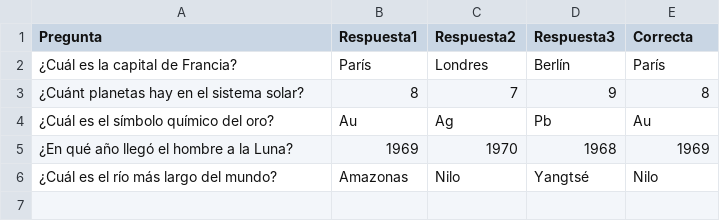
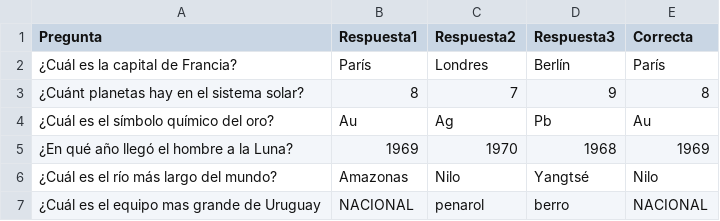
Before and after one commit to pipeham-s/Entregas-programacion-avanzada, a CSV file: src/Entregable_1/trivia_questions.csv, drawn as a sheet; the diff names each change by its address in the sheet, - before the commit and + after, or states it on an @@ line.

```diff
--- a/src/Entregable_1/trivia_questions.csv
+++ b/src/Entregable_1/trivia_questions.csv
+row 7: ¿Cuál es el equipo mas grande de Uruguay | NACIONAL | penarol | berro | NACIONAL
```
Also changed, not shown: 2 other files.
